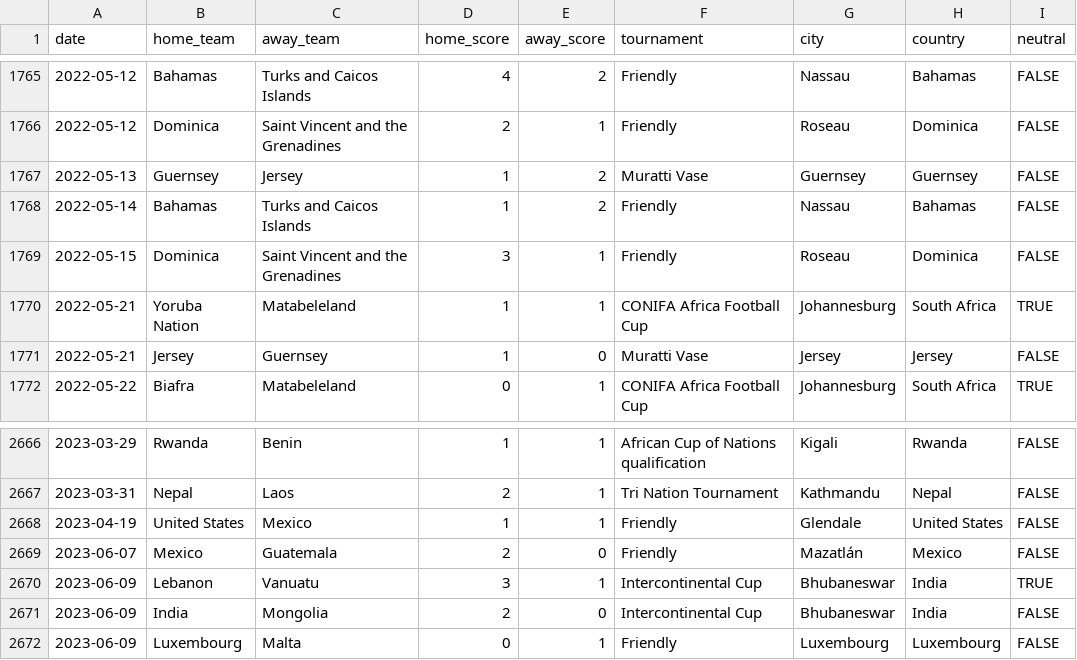
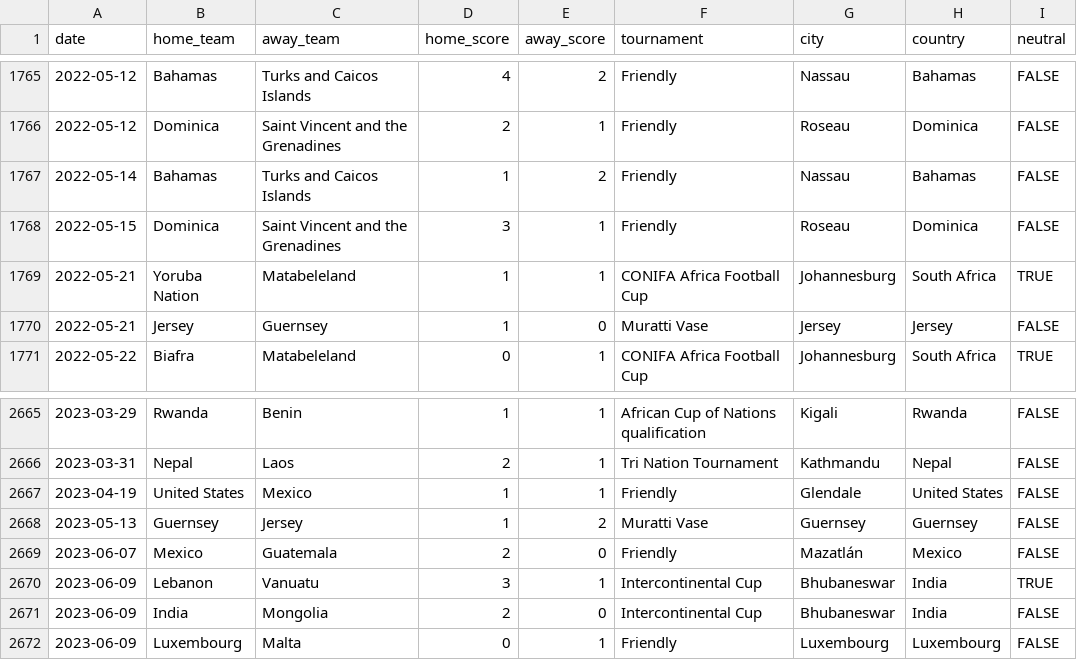
Before and after one commit to johanclaesson0-png/stryktipslabbet, a CSV file: data/form/national_team_results.csv, drawn as a sheet; only a part is shown, gaps mark what is left out; removed rows and columns are numbered as before the commit, all else as after; the diff names each change by its address in the sheet, - before the commit and + after, or states it on an @@ line.

```diff
--- a/data/form/national_team_results.csv
+++ b/data/form/national_team_results.csv
-row 1767: 2022-05-13 | Guernsey | Jersey | 1 | 2 | Muratti Vase | Guernsey | Guernsey | FALSE
+row 2668: 2023-05-13 | Guernsey | Jersey | 1 | 2 | Muratti Vase | Guernsey | Guernsey | FALSE
```
Also changed, not shown: 48 other files.
